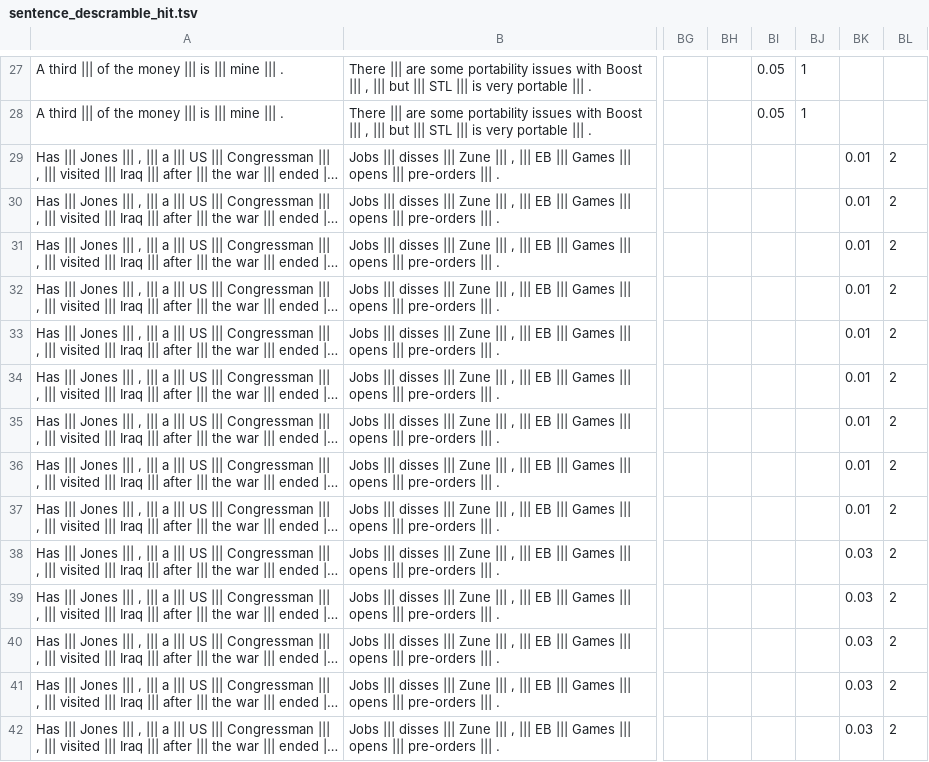
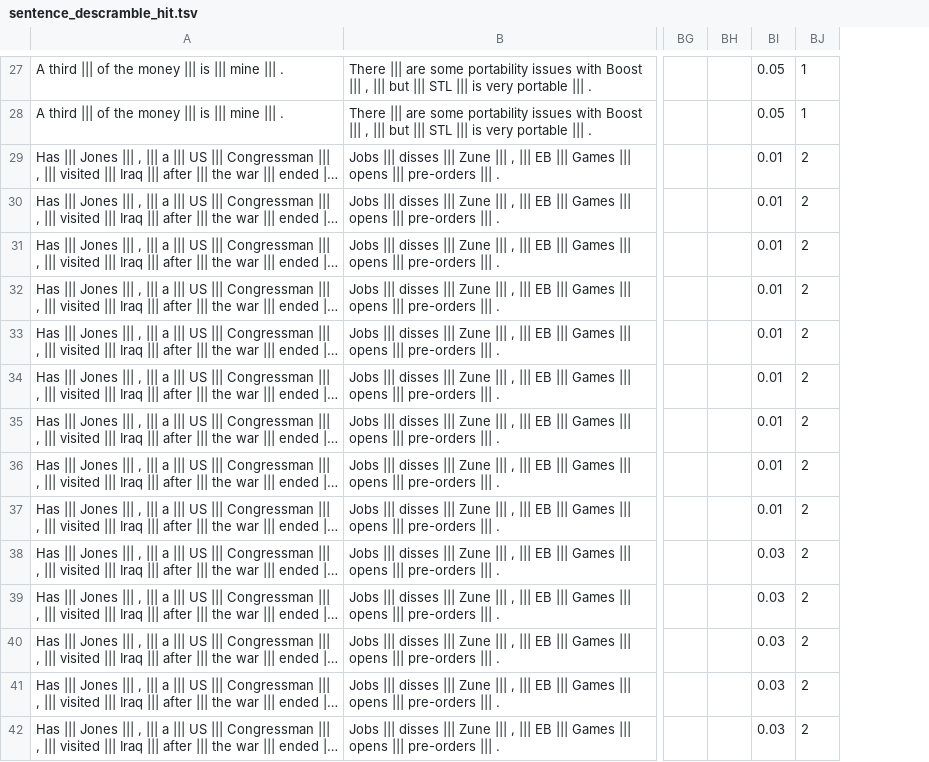
Before and after one commit to john-hewitt/scrambled, a TSV file: res/sentence_descramble_hit.tsv, drawn as a sheet; only a part is shown, gaps mark what is left out; long unchanged cells end in …; the diff covers the shown part only; the diff names each change by its address in the sheet, - before the commit and + after, or states it on an @@ line.

Commit message:
fixed cost/difficulty column issue

```diff
--- a/res/sentence_descramble_hit.tsv
+++ b/res/sentence_descramble_hit.tsv
-column BK, rows 29-42: 0.01 | 0.01 | 0.01 | 0.01 | 0.01 | 0.01 | 0.01 | 0.01 | 0.01 | 0.03 | 0.03 | 0.03 | 0.03 | 0.03
-column BL, rows 29-42: all 2
-BI29:BI37: (empty)
+BI29:BI37: 0.01
-BJ29:BJ42: (empty)
+BJ29:BJ42: 2
-BI38:BI42: (empty)
+BI38:BI42: 0.03
```
Also changed, not shown: 26 edited cells elsewhere in this file.
